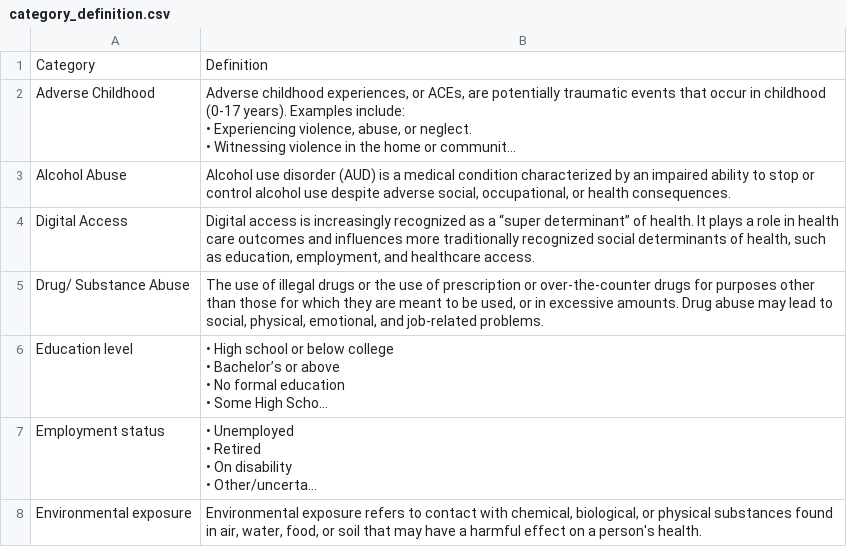
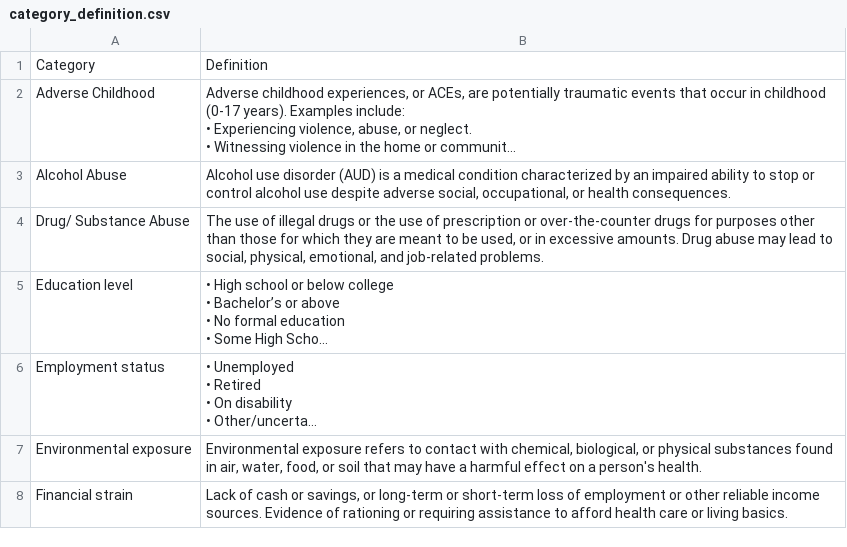
Before and after one commit to OHNLP/MedSDoH, a CSV file: references/category_definition.csv, drawn as a sheet; only a part is shown; the shorter side is filled out with more unchanged rows; long unchanged cells end in …; the diff names each change by its address in the sheet, - before the commit and + after, or states it on an @@ line.

Commit message:
remove digital access category

```diff
--- a/references/category_definition.csv
+++ b/references/category_definition.csv
-row 4: Digital Access | Digital access is increasingly recognized as a “super determinant” of health. It plays a role in health care outcomes and influences more traditionally recognized social determinants of health, such as education, employment, and healthcare access.
```
